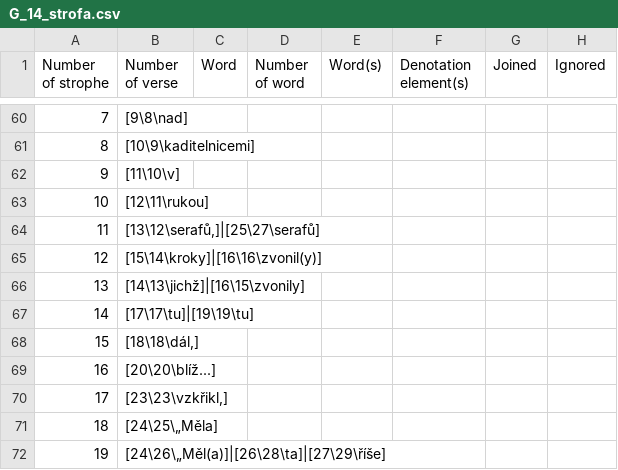
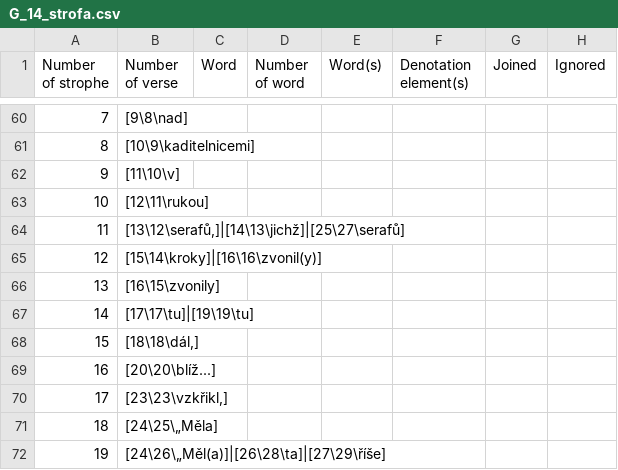
Before and after one commit to slaha/diplomka-text, a CSV file: prakticka/G_14_strofa.csv, drawn as a sheet; only a part is shown, gaps mark what is left out.

```diff
--- a/prakticka/G_14_strofa.csv
+++ b/prakticka/G_14_strofa.csv
@@ -63,5 +63,5 @@
 "10";"[12\11\rukou]";
-"11";"[13\12\serafů,]|[25\27\serafů]";
+"11";"[13\12\serafů,]|[14\13\jichž]|[25\27\serafů]";
 "12";"[15\14\kroky]|[16\16\zvonil(y)]";
-"13";"[14\13\jichž]|[16\15\zvonily]";
+"13";"[16\15\zvonily]";
 "14";"[17\17\tu]|[19\19\tu]";
```
Also changed, not shown: prakticka/C_14_strofa.csv, 5 other files.
